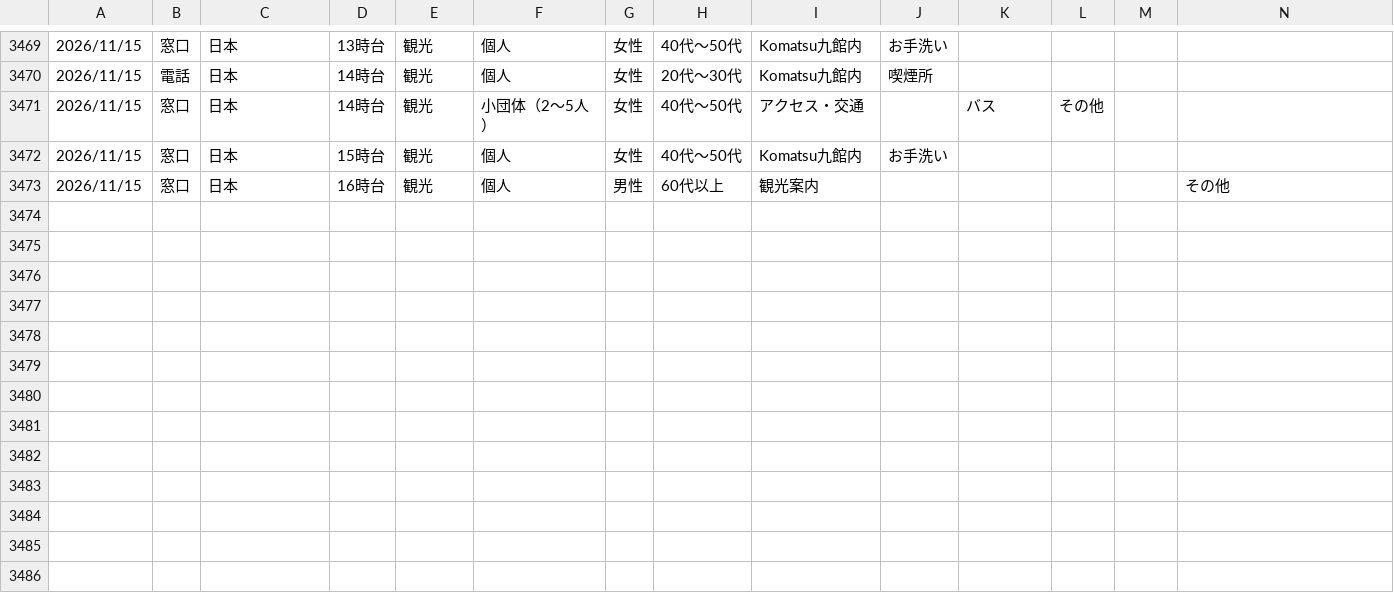
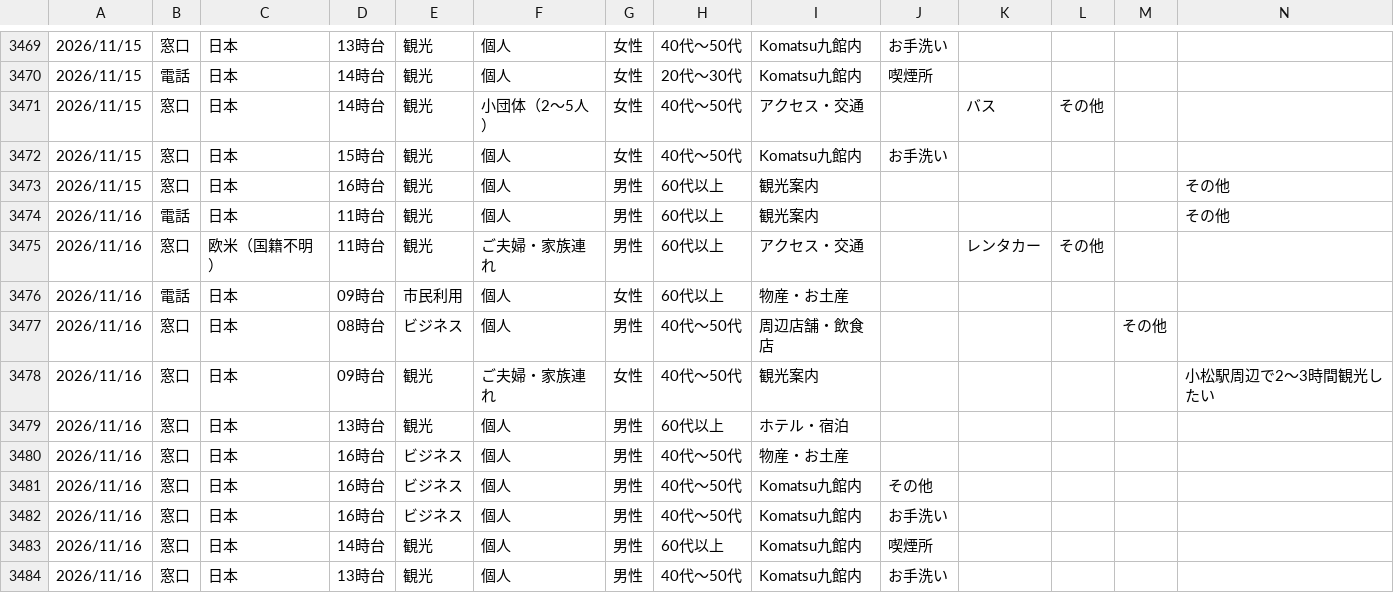
Before and after one commit to codefornoto/Milli, a CSV file: komatsu/komatsu.csv, drawn as a sheet; only a part is shown, gaps mark what is left out; rows hold the shown columns only; the diff names each change by its address in the sheet, - before the commit and + after, or states it on an @@ line.

```diff
--- a/komatsu/komatsu.csv
+++ b/komatsu/komatsu.csv
+row 3474: 2026/11/16 | 電話 | 日本 | 11時台 | 観光 | 個人 | 男性 | 60代以上 | 観光案内 |  |  |  |  | その他
+row 3475: 2026/11/16 | 窓口 | 欧米（国籍不明） | 11時台 | 観光 | ご夫婦・家族連れ | 男性 | 60代以上 | アクセス・交通 |  | レンタカー | その他
+row 3476: 2026/11/16 | 電話 | 日本 | 09時台 | 市民利用 | 個人 | 女性 | 60代以上 | 物産・お土産
+row 3477: 2026/11/16 | 窓口 | 日本 | 08時台 | ビジネス | 個人 | 男性 | 40代～50代 | 周辺店舗・飲食店 |  |  |  | その他
+row 3478: 2026/11/16 | 窓口 | 日本 | 09時台 | 観光 | ご夫婦・家族連れ | 女性 | 40代～50代 | 観光案内 |  |  |  |  | 小松駅周辺で2～3時間観光したい
+row 3479: 2026/11/16 | 窓口 | 日本 | 13時台 | 観光 | 個人 | 男性 | 60代以上 | ホテル・宿泊
+row 3480: 2026/11/16 | 窓口 | 日本 | 16時台 | ビジネス | 個人 | 男性 | 40代～50代 | 物産・お土産
+row 3481: 2026/11/16 | 窓口 | 日本 | 16時台 | ビジネス | 個人 | 男性 | 40代～50代 | Komatsu九館内 | その他
+row 3482: 2026/11/16 | 窓口 | 日本 | 16時台 | ビジネス | 個人 | 男性 | 40代～50代 | Komatsu九館内 | お手洗い
+row 3483: 2026/11/16 | 窓口 | 日本 | 14時台 | 観光 | 個人 | 男性 | 60代以上 | Komatsu九館内 | 喫煙所
+row 3484: 2026/11/16 | 窓口 | 日本 | 13時台 | 観光 | 個人 | 男性 | 40代～50代 | Komatsu九館内 | お手洗い
```
